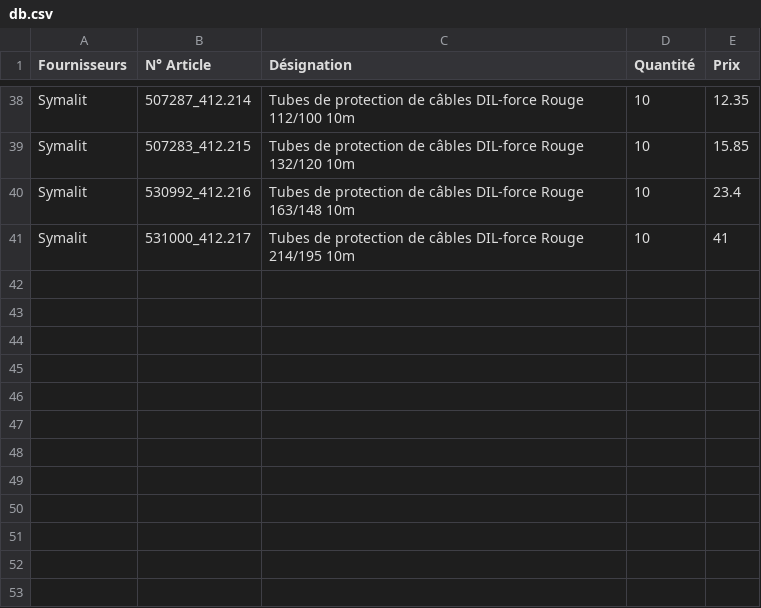
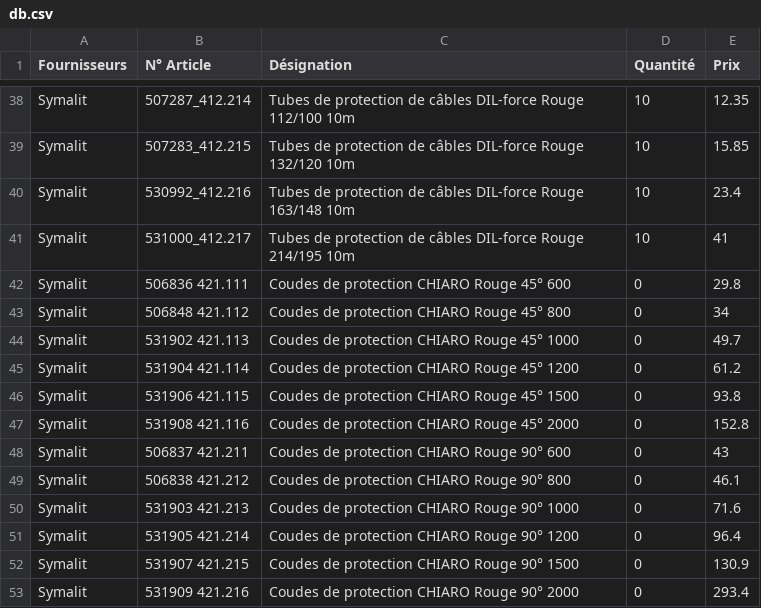
Before and after one commit to stephaneduperret/calculatriceele, a CSV file: db.csv, drawn as a sheet; only a part is shown, gaps mark what is left out.

Commit message:
Update db.csv

```diff
--- a/db.csv
+++ b/db.csv
@@ -41 +41,13 @@ Symalit,530992_412.216,Tubes de protection de câbles DIL-force Rouge 163/148 10
 Symalit,531000_412.217,Tubes de protection de câbles DIL-force Rouge 214/195 10m,10,41
+Symalit,506836	421.111,Coudes de protection CHIARO Rouge 45° 600,0,29.8
+Symalit,506848	421.112,Coudes de protection CHIARO Rouge 45° 800,0,34
+Symalit,531902	421.113,Coudes de protection CHIARO Rouge 45° 1000,0,49.7
+Symalit,531904	421.114,Coudes de protection CHIARO Rouge 45° 1200,0,61.2
+Symalit,531906	421.115,Coudes de protection CHIARO Rouge 45° 1500,0,93.8
+Symalit,531908	421.116,Coudes de protection CHIARO Rouge 45° 2000,0,152.8
+Symalit,506837	421.211,Coudes de protection CHIARO Rouge 90° 600,0,43
+Symalit,506838	421.212,Coudes de protection CHIARO Rouge 90° 800,0,46.1
+Symalit,531903	421.213,Coudes de protection CHIARO Rouge 90° 1000,0,71.6
+Symalit,531905	421.214,Coudes de protection CHIARO Rouge 90° 1200,0,96.4
+Symalit,531907	421.215,Coudes de protection CHIARO Rouge 90° 1500,0,130.9
+Symalit,531909	421.216,Coudes de protection CHIARO Rouge 90° 2000,0,293.4
```
